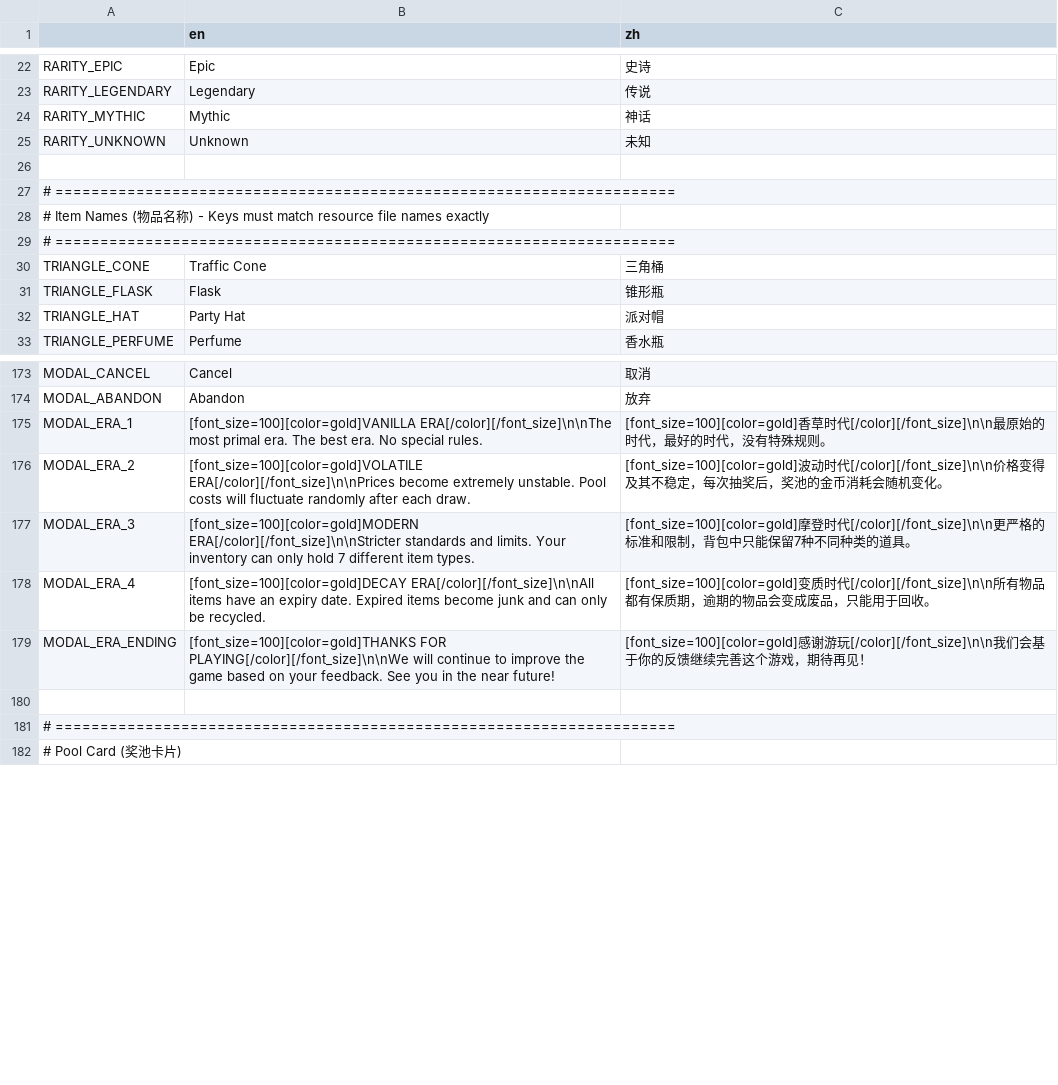
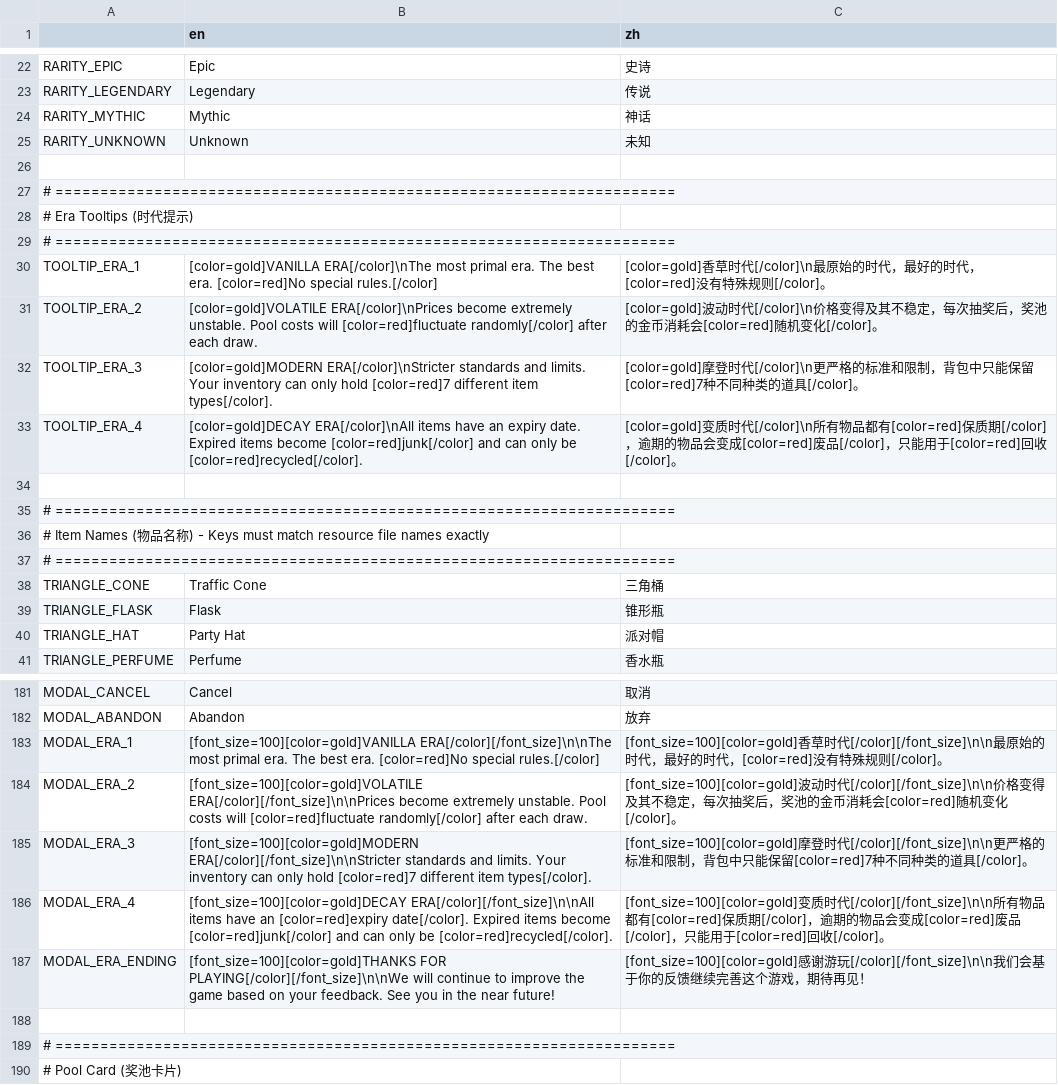
Before and after one commit to Prismist-Games/project_3_pools, a CSV file: data/internationalization/internationalization.csv, drawn as a sheet; only a part is shown, gaps mark what is left out.

Commit message:
NEW: wand head era tooltip

```diff
--- a/data/internationalization/internationalization.csv
+++ b/data/internationalization/internationalization.csv
@@ -27,2 +27,10 @@ RARITY_UNKNOWN,Unknown,未知
 # =====================================================================
+# Era Tooltips (时代提示)
+# =====================================================================
+TOOLTIP_ERA_1,[color=gold]VANILLA ERA[/color]\nThe most primal era. The best era. [color=red]No special rules.[/color],[color=gold]香草时代[/color]\n最原始的时代，最好的时代，[color=red]没有特殊规则[/color]。
+TOOLTIP_ERA_2,[color=gold]VOLATILE ERA[/color]\nPrices become extremely unstable. Pool costs will [color=red]fluctuate randomly[/color] after each draw.,[color=gold]波动时代[/color]\n价格变得及其不稳定，每次抽奖后，奖池的金币消耗会[color=red]随机变化[/color]。
+TOOLTIP_ERA_3,[color=gold]MODERN ERA[/color]\nStricter standards and limits. Your inventory can only hold [color=red]7 different item types[/color].,[color=gold]摩登时代[/color]\n更严格的标准和限制，背包中只能保留[color=red]7种不同种类的道具[/color]。
+TOOLTIP_ERA_4,[color=gold]DECAY ERA[/color]\nAll items have an expiry date. Expired items become [color=red]junk[/color] and can only be [color=red]recycled[/color].,[color=gold]变质时代[/color]\n所有物品都有[color=red]保质期[/color]，逾期的物品会变成[color=red]废品[/color]，只能用于[color=red]回收[/color]。
+
+# =====================================================================
 # Item Names (物品名称) - Keys must match resource file names exactly
@@ -174,6 +182,6 @@ MODAL_CANCEL,Cancel,取消
 MODAL_ABANDON,Abandon,放弃
-MODAL_ERA_1,[font_size=100][color=gold]VANILLA ERA[/color][/font_size]\n\nThe most primal era. The best era. No special rules.,[font_size=100][color=gold]香草时代[/color][/font_size]\n\n最原始的时代，最好的时代，没有特殊规则。
-MODAL_ERA_2,[font_size=100][color=gold]VOLATILE ERA[/color][/font_size]\n\nPrices become extremely unstable. Pool costs will fluctuate randomly after each draw.,[font_size=100][color=gold]波动时代[/color][/font_size]\n\n价格变得及其不稳定，每次抽奖后，奖池的金币消耗会随机变化。
-MODAL_ERA_3,[font_size=100][color=gold]MODERN ERA[/color][/font_size]\n\nStricter standards and limits. Your inventory can only hold 7 different item types.,[font_size=100][color=gold]摩登时代[/color][/font_size]\n\n更严格的标准和限制，背包中只能保留7种不同种类的道具。
-MODAL_ERA_4,[font_size=100][color=gold]DECAY ERA[/color][/font_size]\n\nAll items have an expiry date. Expired items become junk and can only be recycled.,[font_size=100][color=gold]变质时代[/color][/font_size]\n\n所有物品都有保质期，逾期的物品会变成废品，只能用于回收。
+MODAL_ERA_1,[font_size=100][color=gold]VANILLA ERA[/color][/font_size]\n\nThe most primal era. The best era. [color=red]No special rules.[/color],[font_size=100][color=gold]香草时代[/color][/font_size]\n\n最原始的时代，最好的时代，[color=red]没有特殊规则[/color]。
+MODAL_ERA_2,[font_size=100][color=gold]VOLATILE ERA[/color][/font_size]\n\nPrices become extremely unstable. Pool costs will [color=red]fluctuate randomly[/color] after each draw.,[font_size=100][color=gold]波动时代[/color][/font_size]\n\n价格变得及其不稳定，每次抽奖后，奖池的金币消耗会[color=red]随机变化[/color]。
+MODAL_ERA_3,[font_size=100][color=gold]MODERN ERA[/color][/font_size]\n\nStricter standards and limits. Your inventory can only hold [color=red]7 different item types[/color].,[font_size=100][color=gold]摩登时代[/color][/font_size]\n\n更严格的标准和限制，背包中只能保留[color=red]7种不同种类的道具[/color]。
+MODAL_ERA_4,[font_size=100][color=gold]DECAY ERA[/color][/font_size]\n\nAll items have an [color=red]expiry date[/color]. Expired items become [color=red]junk[/color] and can only be [color=red]recycled[/color].,[font_size=100][color=gold]变质时代[/color][/font_size]\n\n所有物品都有[color=red]保质期[/color]，逾期的物品会变成[color=red]废品[/color]，只能用于[color=red]回收[/color]。
 MODAL_ERA_ENDING,[font_size=100][color=gold]THANKS FOR PLAYING[/color][/font_size]\n\nWe will continue to improve the game based on your feedback. See you in the near future!,[font_size=100][color=gold]感谢游玩[/color][/font_size]\n\n我们会基于你的反馈继续完善这个游戏，期待再见！
```
Also changed, not shown: 2 other files.
